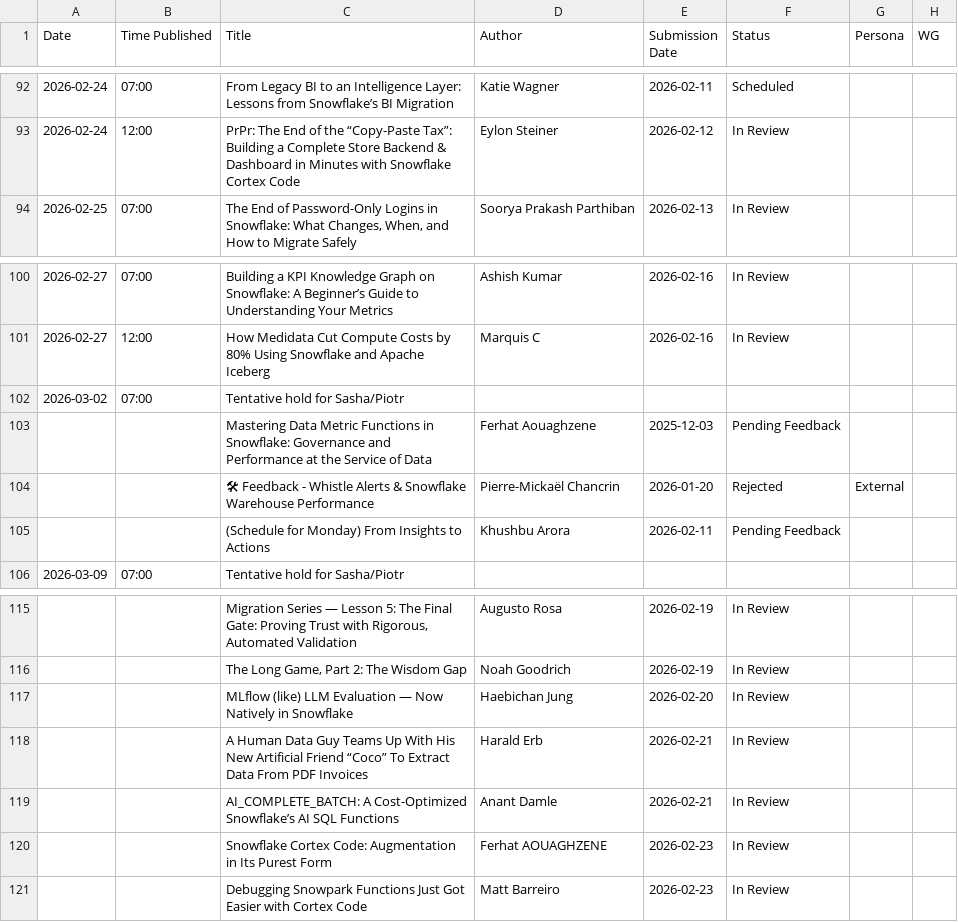
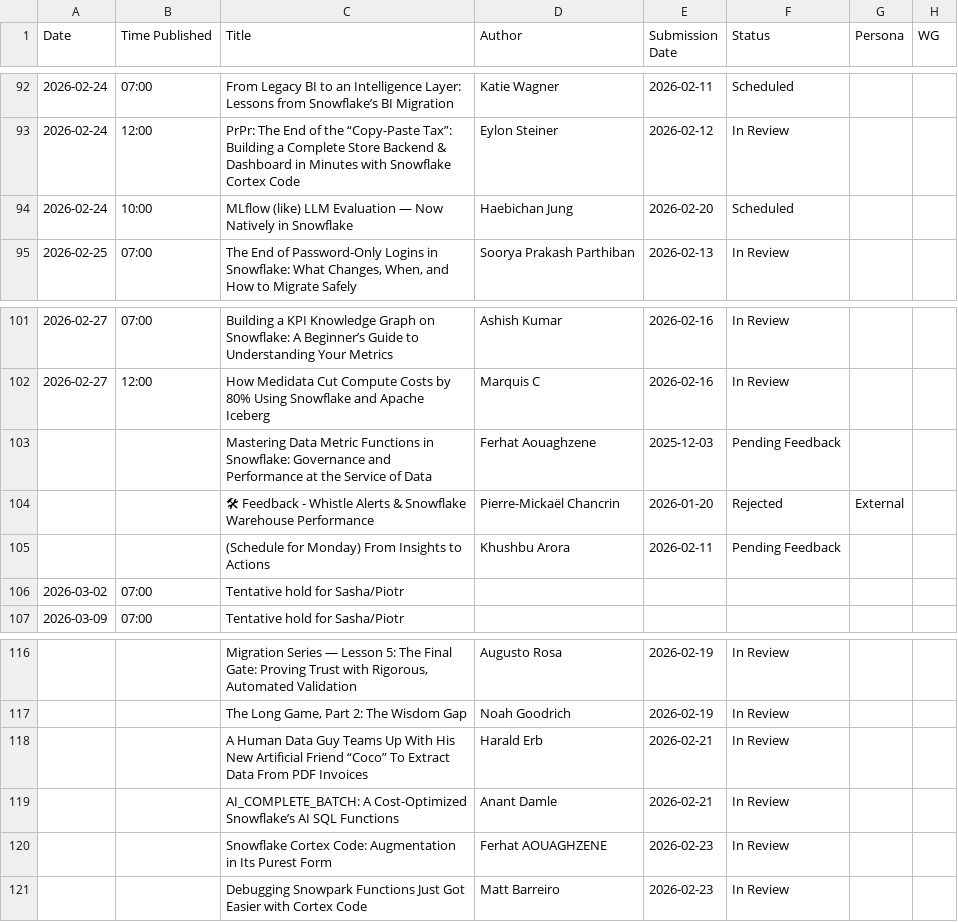
Before and after one commit to Kevinsnowflake/sheets-calendar-app, a CSV file: data/Snowflake Medium Calendar - Stories in queue_review.csv, drawn as a sheet; only a part is shown, gaps mark what is left out.

Commit message:
Auto-sync: update all sources (data/Snowflake Medium Calendar - Stories in queue_review.csv)

```diff
--- a/data/Snowflake Medium Calendar - Stories in queue_review.csv
+++ b/data/Snowflake Medium Calendar - Stories in queue_review.csv
@@ -93,2 +93,3 @@ Date,Time Published,Title,Author,Submission Date,Status,Persona,WG
 2026-02-24,12:00,PrPr: The End of the “Copy-Paste Tax”: Building a Complete Store Backend & Dashboard in Minutes with Snowflake Cortex Code,Eylon Steiner,2026-02-12,In Review,,
+2026-02-24,10:00,MLflow (like) LLM Evaluation — Now Natively in Snowflake,Haebichan Jung,2026-02-20,Scheduled,,
 2026-02-25,07:00,"The End of Password-Only Logins in Snowflake: What Changes, When, and How to Migrate Safely",Soorya Prakash Parthiban,2026-02-13,In Review,,
@@ -101,3 +102,2 @@ Date,Time Published,Title,Author,Submission Date,Status,Persona,WG
 2026-02-27,12:00,How Medidata Cut Compute Costs by 80% Using Snowflake and Apache Iceberg,Marquis C,2026-02-16,In Review,,
-2026-03-02,07:00,Tentative hold for Sasha/Piotr,,,,,
 ,,Mastering Data Metric Functions in Snowflake: Governance and Performance at the Service of Data,Ferhat Aouaghzene,2025-12-03,Pending Feedback,,
@@ -105,2 +105,3 @@ Date,Time Published,Title,Author,Submission Date,Status,Persona,WG
 ,,(Schedule for Monday) From Insights to Actions,Khushbu Arora,2026-02-11,Pending Feedback,,
+2026-03-02,07:00,Tentative hold for Sasha/Piotr,,,,,
 2026-03-09,07:00,Tentative hold for Sasha/Piotr,,,,,
@@ -116,3 +117,2 @@ Date,Time Published,Title,Author,Submission Date,Status,Persona,WG
 ,,"The Long Game, Part 2: The Wisdom Gap",Noah Goodrich,2026-02-19,In Review,,
-,,MLflow (like) LLM Evaluation — Now Natively in Snowflake,Haebichan Jung,2026-02-20,In Review,,
 ,,A Human Data Guy Teams Up With His New Artificial Friend “Coco” To Extract Data From PDF Invoices,Harald Erb,2026-02-21,In Review,,
```
